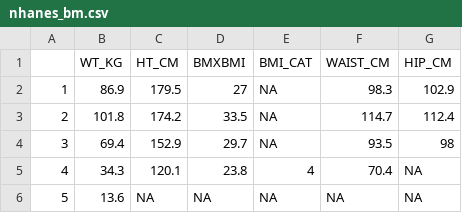
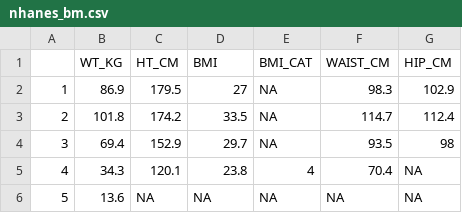
Before and after one commit to sports-performance/data, a CSV file: nhanes_bm.csv, drawn as a sheet; only a part is shown.

Commit message:
Update nhanes_bm.csv

```diff
--- a/nhanes_bm.csv
+++ b/nhanes_bm.csv
@@ -1,2 +1,2 @@
-,WT_KG,HT_CM,BMXBMI,BMI_CAT,WAIST_CM,HIP_CM
+,WT_KG,HT_CM,BMI,BMI_CAT,WAIST_CM,HIP_CM
 1,86.9,179.5,27,NA,98.3,102.9
```
